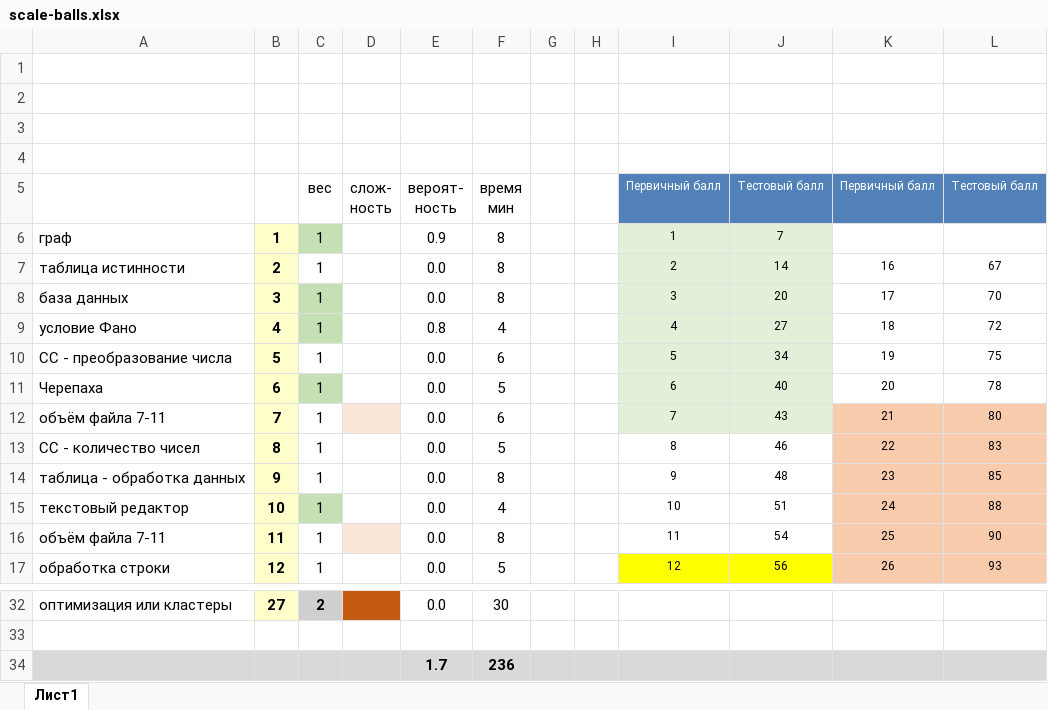
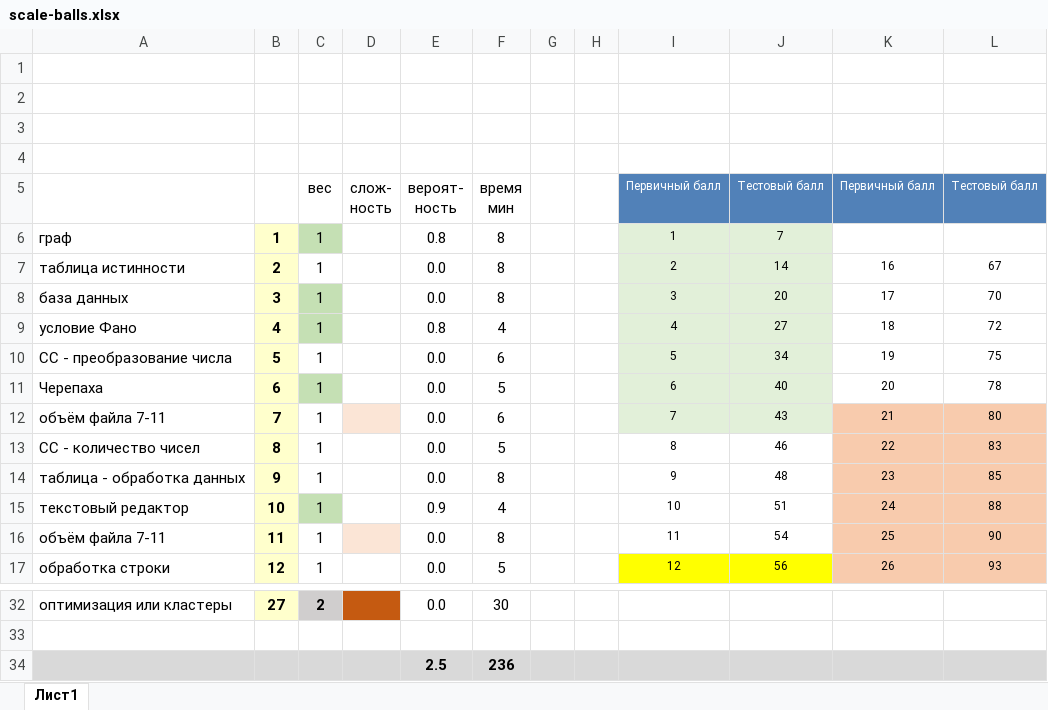
Before and after one commit to permCoding/ege-25, an Excel workbook: docs/scale-balls.xlsx, sheet Лист1, drawn as a sheet; only a part is shown, gaps mark what is left out; values as stored, in another font and other column widths than the file's, no borders; conditional formats not drawn; the diff names each change by its address in the sheet, - before the commit and + after, or states it on an @@ line.

Commit message:
up

```diff
--- a/docs/scale-balls.xlsx (sheet Лист1)
+++ b/docs/scale-balls.xlsx (sheet Лист1)
-E6: 0.9
+E6: 0.8
-E15: 0.0
+E15: 0.9
-E34: 1.7
+E34: 2.5
```
